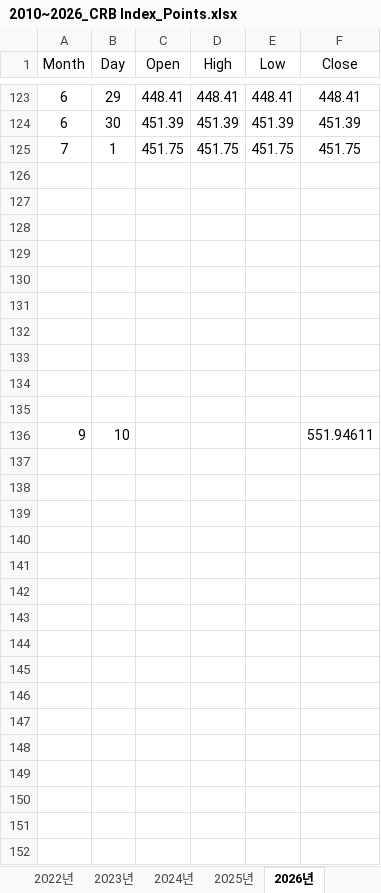
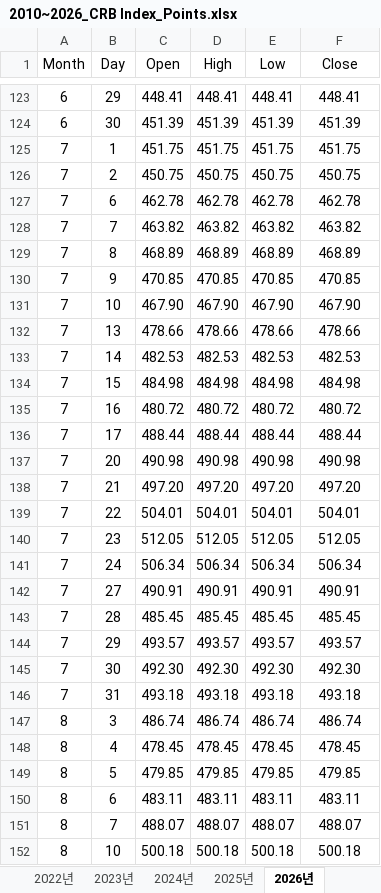
Before and after one commit to Jozosco/Nexus, an Excel workbook: data/raw/Trading Economics/Markets/Commodities/Shipping Indices/2010~2026_CRB Index_Points.xlsx, sheet 2026년, drawn as a sheet; only a part is shown, gaps mark what is left out; values as stored, in another font and other column widths than the file's, no borders; removed rows and columns are numbered as before the commit, all else as after; the diff covers the shown part only; the diff names each change by its address in the sheet, - before the commit and + after, or states it on an @@ line.

```diff
--- a/data/raw/Trading Economics/Markets/Commodities/Shipping Indices/2010~2026_CRB Index_Points.xlsx (sheet 2026년)
+++ b/data/raw/Trading Economics/Markets/Commodities/Shipping Indices/2010~2026_CRB Index_Points.xlsx (sheet 2026년)
-row 126: (empty)
+row 126: 7 | 2 | 450.75 | 450.75 | 450.75 | 450.75
-row 127: (empty)
+row 127: 7 | 6 | 462.78 | 462.78 | 462.78 | 462.78
-row 128: (empty)
+row 128: 7 | 7 | 463.82 | 463.82 | 463.82 | 463.82
-row 129: (empty)
+row 129: 7 | 8 | 468.89 | 468.89 | 468.89 | 468.89
-row 130: (empty)
+row 130: 7 | 9 | 470.85 | 470.85 | 470.85 | 470.85
-row 131: (empty)
+row 131: 7 | 10 | 467.90 | 467.90 | 467.90 | 467.90
-row 132: (empty)
+row 132: 7 | 13 | 478.66 | 478.66 | 478.66 | 478.66
-row 133: (empty)
+row 133: 7 | 14 | 482.53 | 482.53 | 482.53 | 482.53
-row 134: (empty)
+row 134: 7 | 15 | 484.98 | 484.98 | 484.98 | 484.98
-row 135: (empty)
+row 135: 7 | 16 | 480.72 | 480.72 | 480.72 | 480.72
-row 136: 9 | 10 |  |  |  | 551.94611
+row 136: 7 | 17 | 488.44 | 488.44 | 488.44 | 488.44
+row 137: 7 | 20 | 490.98 | 490.98 | 490.98 | 490.98
+row 138: 7 | 21 | 497.20 | 497.20 | 497.20 | 497.20
+row 139: 7 | 22 | 504.01 | 504.01 | 504.01 | 504.01
+row 140: 7 | 23 | 512.05 | 512.05 | 512.05 | 512.05
+row 141: 7 | 24 | 506.34 | 506.34 | 506.34 | 506.34
+row 142: 7 | 27 | 490.91 | 490.91 | 490.91 | 490.91
+row 143: 7 | 28 | 485.45 | 485.45 | 485.45 | 485.45
+row 144: 7 | 29 | 493.57 | 493.57 | 493.57 | 493.57
+row 145: 7 | 30 | 492.30 | 492.30 | 492.30 | 492.30
+row 146: 7 | 31 | 493.18 | 493.18 | 493.18 | 493.18
+row 147: 8 | 3 | 486.74 | 486.74 | 486.74 | 486.74
+row 148: 8 | 4 | 478.45 | 478.45 | 478.45 | 478.45
+row 149: 8 | 5 | 479.85 | 479.85 | 479.85 | 479.85
+row 150: 8 | 6 | 483.11 | 483.11 | 483.11 | 483.11
+row 151: 8 | 7 | 488.07 | 488.07 | 488.07 | 488.07
+row 152: 8 | 10 | 500.18 | 500.18 | 500.18 | 500.18
```
Also changed, not shown: 21 added rows elsewhere in this sheet, data/raw/Trading Economics/Markets/Commodities/Shipping Indices/2010~2026_BDI_Baltic Exchange in London_Points.xlsx, data/raw/Trading Economics/Markets/Commodities/Shipping Indices/2010~2026_EU Carbon Permits_EU ETS_Euro.xlsx, 2 other files.
